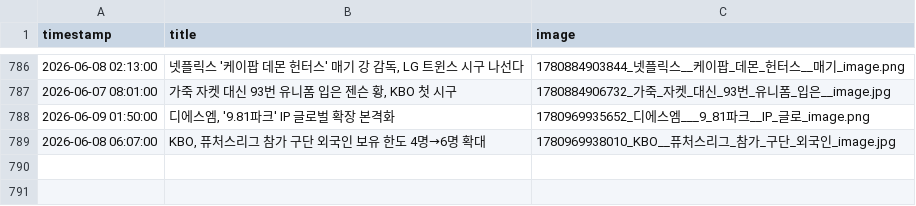
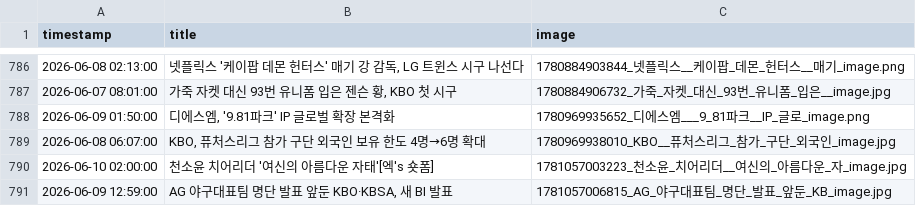
Before and after one commit to thousandyehyang-archive/kbo-news-crawl, a CSV file: baseball_news.csv, drawn as a sheet; only a part is shown, gaps mark what is left out.

```diff
--- a/baseball_news.csv
+++ b/baseball_news.csv
@@ -789 +789,3 @@ timestamp,title,image
 2026-06-08 06:07:00,"KBO, 퓨처스리그 참가 구단 외국인 보유 한도 4명→6명 확대",1780969938010_KBO__퓨처스리그_참가_구단_외국인_image.jpg
+2026-06-10 02:00:00,"천소윤 치어리더 '여신의 아름다운 자태'[엑's 숏폼]",1781057003223_천소윤_치어리더__여신의_아름다운_자_image.jpg
+2026-06-09 12:59:00,"AG 야구대표팀 명단 발표 앞둔 KBO·KBSA, 새 BI 발표",1781057006815_AG_야구대표팀_명단_발표_앞둔_KB_image.jpg
```
Also changed, not shown: 4 other files.
